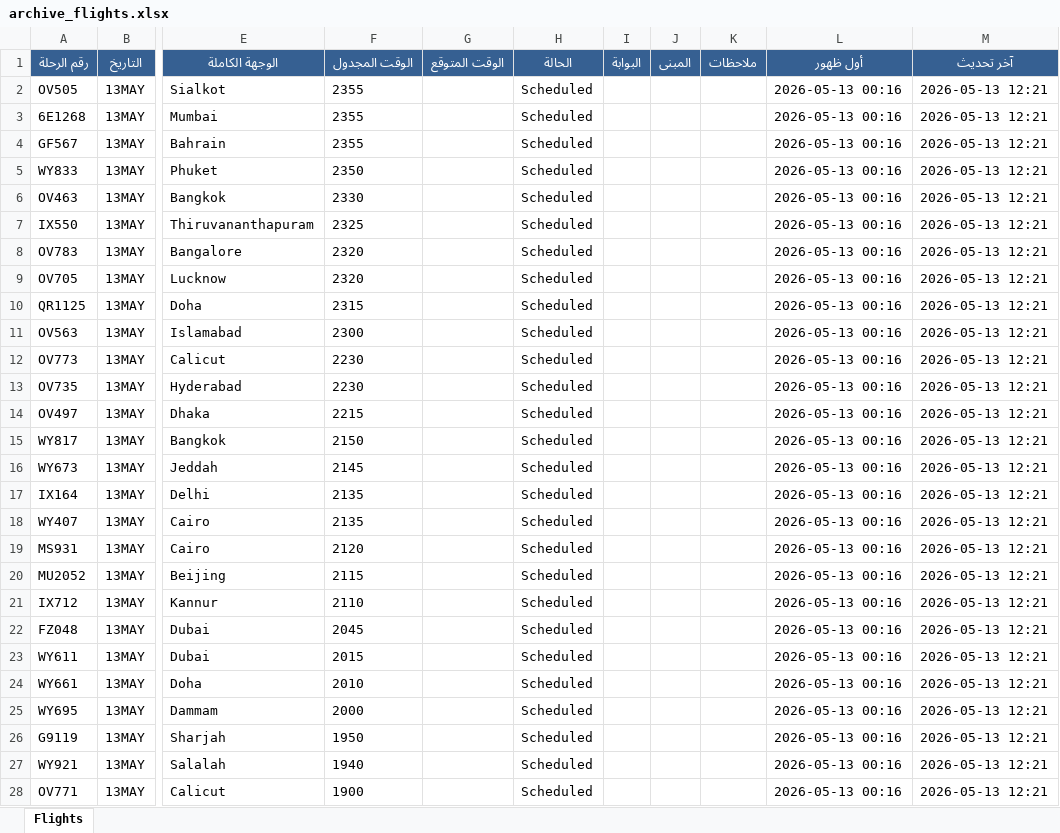
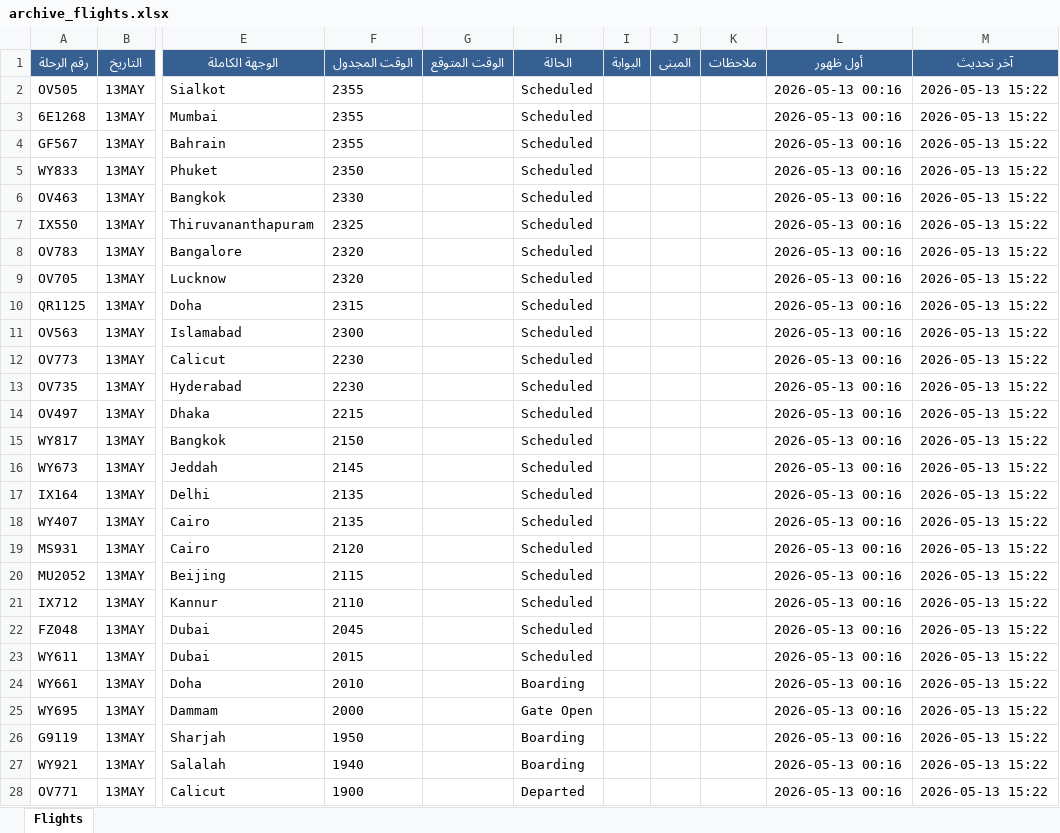
Before and after one commit to khalidsaif912/live-flights, an Excel workbook: flight_data/archive_flights.xlsx, sheet Flights, drawn as a sheet; only a part is shown, gaps mark what is left out; values as stored, in another font and other column widths than the file's, no borders; the diff covers the shown part only; the diff names each change by its address in the sheet, - before the commit and + after, or states it on an @@ line.

```diff
--- a/flight_data/archive_flights.xlsx (sheet Flights)
+++ b/flight_data/archive_flights.xlsx (sheet Flights)
-M2:M28 (آخر تحديث): 2026-05-13 12:21
+M2:M28 (آخر تحديث): 2026-05-13 15:22
-H24 (الحالة): Scheduled
+H24 (الحالة): Boarding
-H25 (الحالة): Scheduled
+H25 (الحالة): Gate Open
-H26:H27 (الحالة): Scheduled
+H26:H27 (الحالة): Boarding
-H28 (الحالة): Scheduled
+H28 (الحالة): Departed
```
Also changed, not shown: 78 edited cells elsewhere in this sheet, flight_data/live_flights.xlsx, 3 other files.
